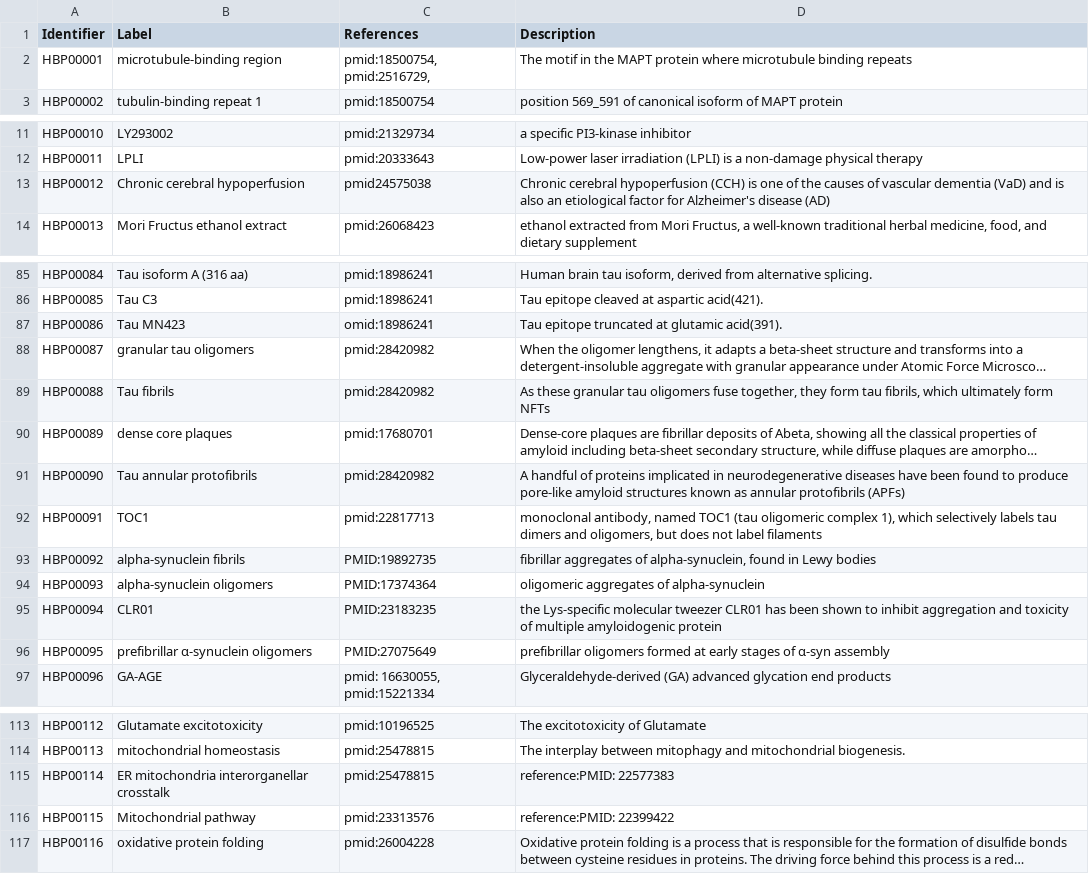
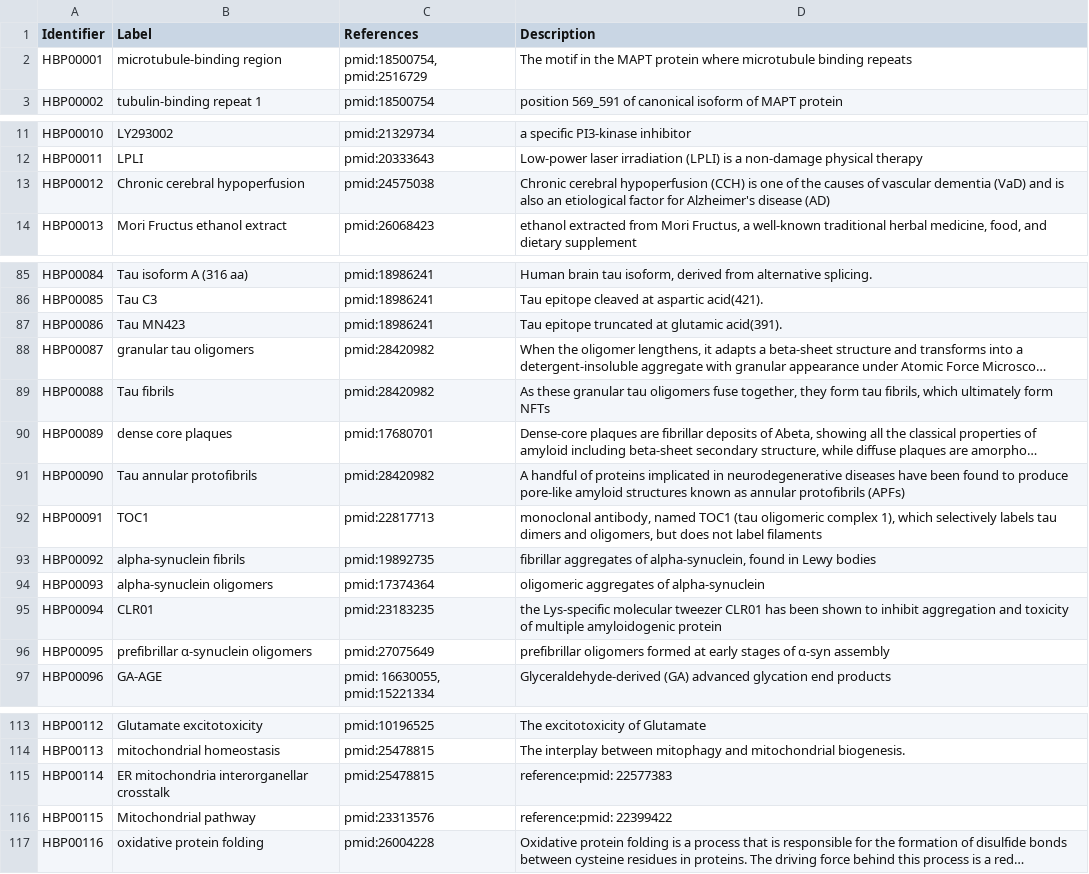
Before and after one commit to pharmacome/conso, a TSV file: terms.tsv, drawn as a sheet; only a part is shown, gaps mark what is left out; long unchanged cells end in …; the diff names each change by its address in the sheet, - before the commit and + after, or states it on an @@ line.

Commit message:
Update references

```diff
--- a/terms.tsv
+++ b/terms.tsv
-C2 (References): pmid:18500754, pmid:2516729,
+C2 (References): pmid:18500754, pmid:2516729
-C13 (References): pmid24575038
+C13 (References): pmid:24575038
-C87 (References): omid:18986241
+C87 (References): pmid:18986241
-C93 (References): PMID:19892735
+C93 (References): pmid:19892735
-C94 (References): PMID:17374364
+C94 (References): pmid:17374364
-C95 (References): PMID:23183235
+C95 (References): pmid:23183235
-C96 (References): PMID:27075649
+C96 (References): pmid:27075649
-D115 (Description): reference:PMID: 22577383
+D115 (Description): reference:pmid: 22577383
-D116 (Description): reference:PMID: 22399422
+D116 (Description): reference:pmid: 22399422
```
